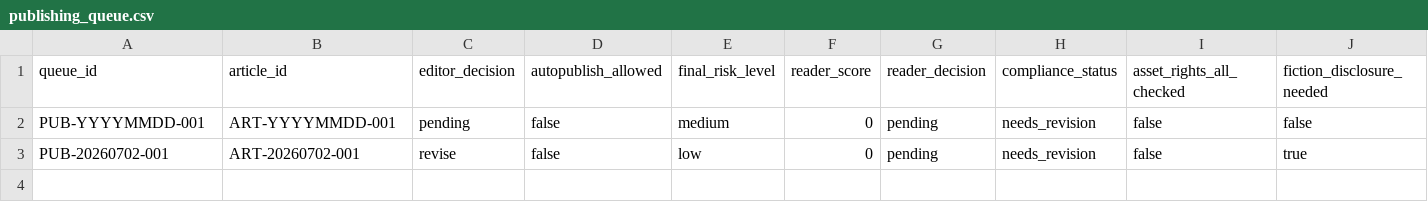
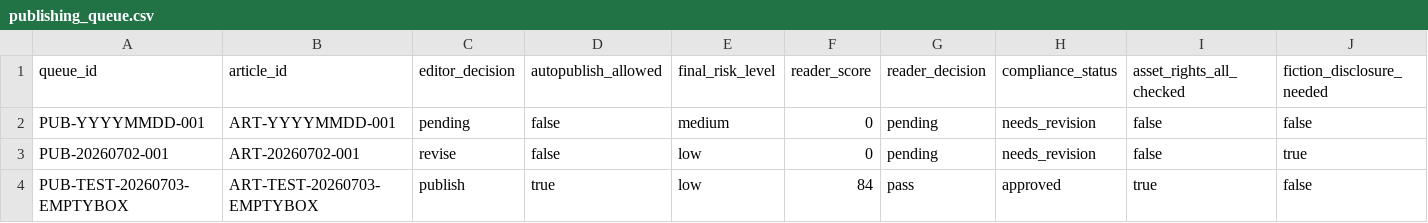
Before and after one commit to matsumaru-t/ai-humor-media, a CSV file: db-templates/publishing_queue.csv, drawn as a sheet; only a part is shown; rows hold the shown columns only; the diff names each change by its address in the sheet, - before the commit and + after, or states it on an @@ line.

```diff
--- a/db-templates/publishing_queue.csv
+++ b/db-templates/publishing_queue.csv
+row 4: PUB-TEST-20260703-EMPTYBOX | ART-TEST-20260703-EMPTYBOX | publish | true | low | 84 | pass | approved | true | false
```
Also changed, not shown: db-templates/articles.csv, db-templates/assets.csv, 13 other files.
